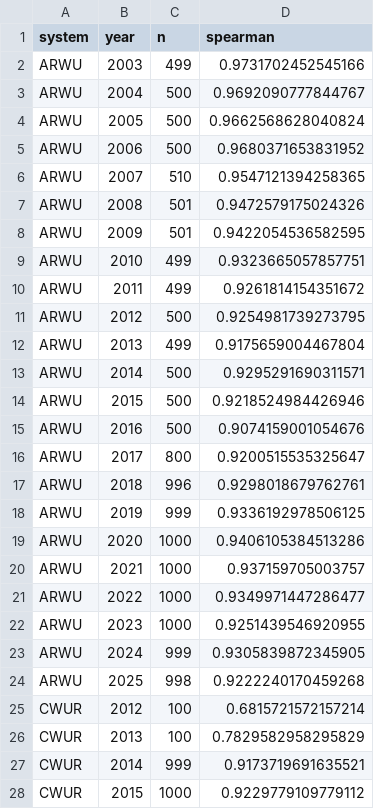
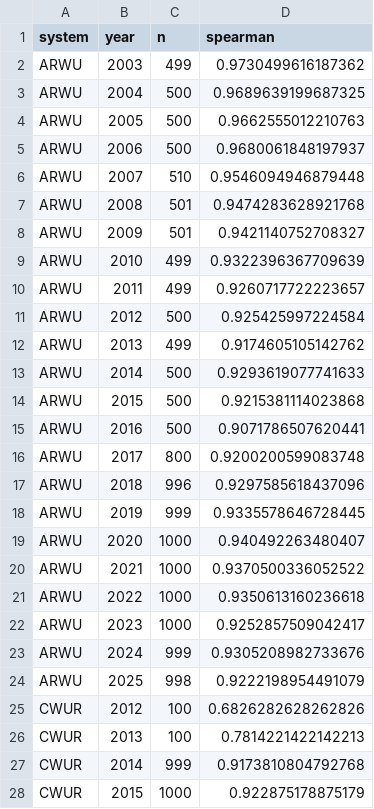
Before and after one commit to lobsterbush/rankings, a CSV file: data/validation_edition_recovery.csv, drawn as a sheet; only a part is shown; the diff covers the shown part only.

```diff
--- a/data/validation_edition_recovery.csv
+++ b/data/validation_edition_recovery.csv
@@ -1,28 +1,28 @@
 system,year,n,spearman
-ARWU,2003,499,0.9731702452545166
-ARWU,2004,500,0.9692090777844767
-ARWU,2005,500,0.9662568628040824
-ARWU,2006,500,0.9680371653831952
-ARWU,2007,510,0.9547121394258365
-ARWU,2008,501,0.9472579175024326
-ARWU,2009,501,0.9422054536582595
-ARWU,2010,499,0.9323665057857751
-ARWU,2011,499,0.9261814154351672
-ARWU,2012,500,0.9254981739273795
-ARWU,2013,499,0.9175659004467804
-ARWU,2014,500,0.9295291690311571
-ARWU,2015,500,0.9218524984426946
-ARWU,2016,500,0.9074159001054676
-ARWU,2017,800,0.9200515535325647
-ARWU,2018,996,0.9298018679762761
-ARWU,2019,999,0.9336192978506125
-ARWU,2020,1000,0.9406105384513286
-ARWU,2021,1000,0.937159705003757
-ARWU,2022,1000,0.9349971447286477
-ARWU,2023,1000,0.9251439546920955
-ARWU,2024,999,0.9305839872345905
-ARWU,2025,998,0.9222240170459268
-CWUR,2012,100,0.6815721572157214
-CWUR,2013,100,0.7829582958295829
-CWUR,2014,999,0.9173719691635521
-CWUR,2015,1000,0.9229779109779112
+ARWU,2003,499,0.9730499616187362
+ARWU,2004,500,0.9689639199687325
+ARWU,2005,500,0.9662555012210763
+ARWU,2006,500,0.9680061848197937
+ARWU,2007,510,0.9546094946879448
+ARWU,2008,501,0.9474283628921768
+ARWU,2009,501,0.9421140752708327
+ARWU,2010,499,0.9322396367709639
+ARWU,2011,499,0.9260717722223657
+ARWU,2012,500,0.925425997224584
+ARWU,2013,499,0.9174605105142762
+ARWU,2014,500,0.9293619077741633
+ARWU,2015,500,0.9215381114023868
+ARWU,2016,500,0.9071786507620441
+ARWU,2017,800,0.9200200599083748
+ARWU,2018,996,0.9297585618437096
+ARWU,2019,999,0.9335578646728445
+ARWU,2020,1000,0.940492263480407
+ARWU,2021,1000,0.9370500336052522
+ARWU,2022,1000,0.9350613160236618
+ARWU,2023,1000,0.9252857509042417
+ARWU,2024,999,0.9305208982733676
+ARWU,2025,998,0.9222198954491079
+CWUR,2012,100,0.6826282628262826
+CWUR,2013,100,0.7814221422142213
+CWUR,2014,999,0.9173810804792768
+CWUR,2015,1000,0.922875178875179
```
Also changed, not shown: 173 edited cells elsewhere in this file, data/dept_item_parameters.csv, data/edition_summary.csv, 20 other files.
